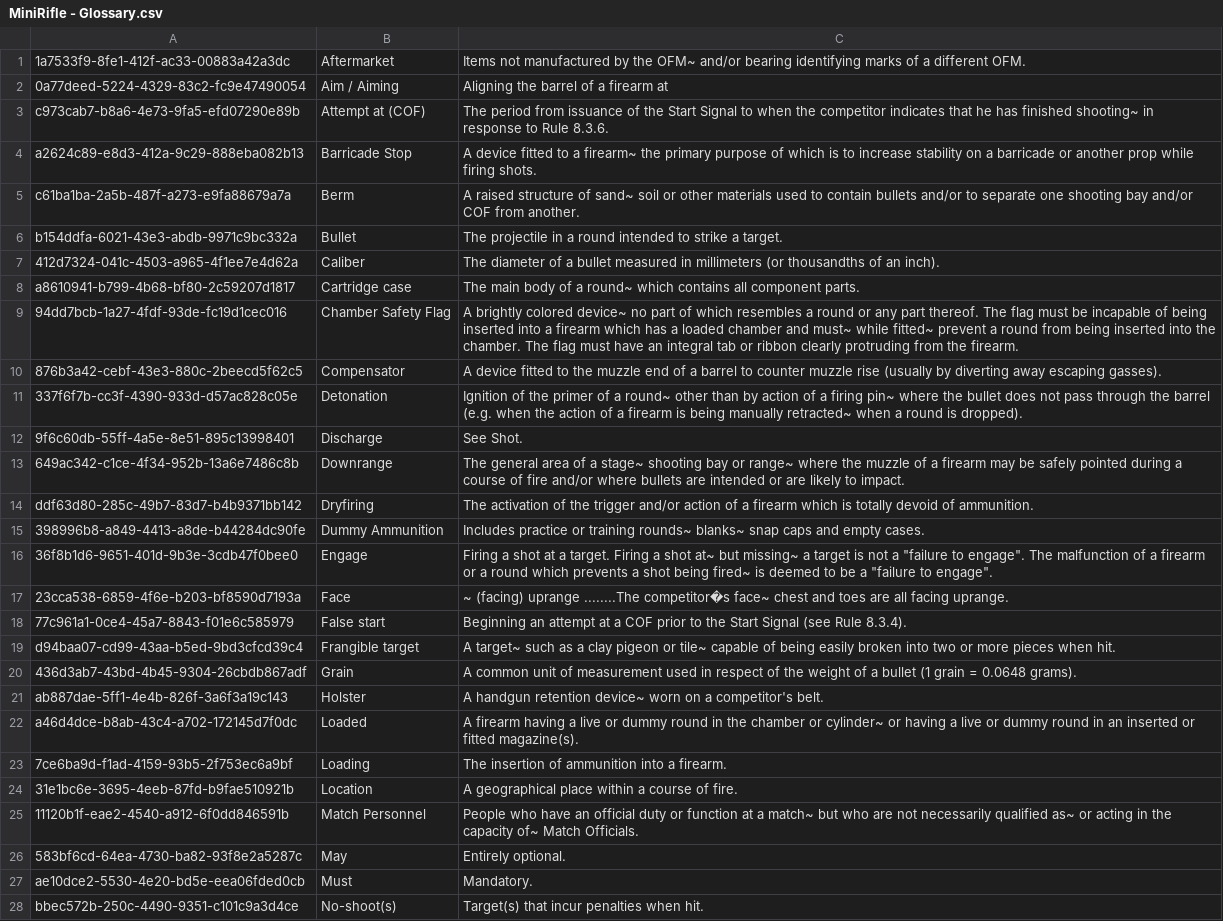
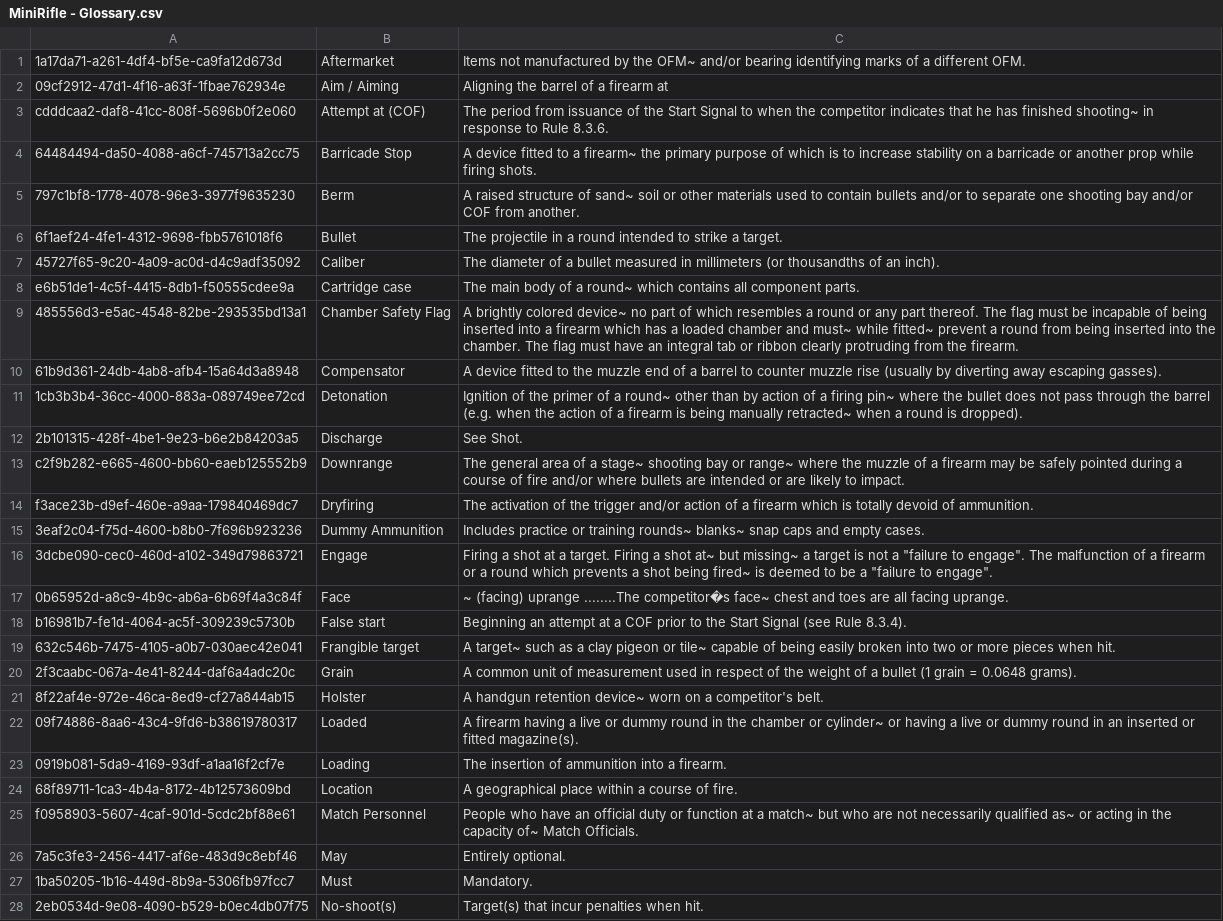
Before and after one commit to ariusalipour/IPSCRulesUtility, a CSV file: ConsoleUtility/bin/Debug/netcoreapp3.1/csv/MiniRifle - Glossary.csv, drawn as a sheet; only a part is shown; the diff covers the shown part only; the diff names each change by its address in the sheet, - before the commit and + after, or states it on an @@ line.

```diff
--- a/ConsoleUtility/bin/Debug/netcoreapp3.1/csv/MiniRifle - Glossary.csv
+++ b/ConsoleUtility/bin/Debug/netcoreapp3.1/csv/MiniRifle - Glossary.csv
-A1: 1a7533f9-8fe1-412f-ac33-00883a42a3dc
+A1: 1a17da71-a261-4df4-bf5e-ca9fa12d673d
-A2: 0a77deed-5224-4329-83c2-fc9e47490054
+A2: 09cf2912-47d1-4f16-a63f-1fbae762934e
-A3: c973cab7-b8a6-4e73-9fa5-efd07290e89b
+A3: cdddcaa2-daf8-41cc-808f-5696b0f2e060
-A4: a2624c89-e8d3-412a-9c29-888eba082b13
+A4: 64484494-da50-4088-a6cf-745713a2cc75
-A5: c61ba1ba-2a5b-487f-a273-e9fa88679a7a
+A5: 797c1bf8-1778-4078-96e3-3977f9635230
-A6: b154ddfa-6021-43e3-abdb-9971c9bc332a
+A6: 6f1aef24-4fe1-4312-9698-fbb5761018f6
-A7: 412d7324-041c-4503-a965-4f1ee7e4d62a
+A7: 45727f65-9c20-4a09-ac0d-d4c9adf35092
-A8: a8610941-b799-4b68-bf80-2c59207d1817
+A8: e6b51de1-4c5f-4415-8db1-f50555cdee9a
-A9: 94dd7bcb-1a27-4fdf-93de-fc19d1cec016
+A9: 485556d3-e5ac-4548-82be-293535bd13a1
-A10: 876b3a42-cebf-43e3-880c-2beecd5f62c5
+A10: 61b9d361-24db-4ab8-afb4-15a64d3a8948
-A11: 337f6f7b-cc3f-4390-933d-d57ac828c05e
+A11: 1cb3b3b4-36cc-4000-883a-089749ee72cd
-A12: 9f6c60db-55ff-4a5e-8e51-895c13998401
+A12: 2b101315-428f-4be1-9e23-b6e2b84203a5
-A13: 649ac342-c1ce-4f34-952b-13a6e7486c8b
+A13: c2f9b282-e665-4600-bb60-eaeb125552b9
-A14: ddf63d80-285c-49b7-83d7-b4b9371bb142
+A14: f3ace23b-d9ef-460e-a9aa-179840469dc7
-A15: 398996b8-a849-4413-a8de-b44284dc90fe
+A15: 3eaf2c04-f75d-4600-b8b0-7f696b923236
-A16: 36f8b1d6-9651-401d-9b3e-3cdb47f0bee0
+A16: 3dcbe090-cec0-460d-a102-349d79863721
-A17: 23cca538-6859-4f6e-b203-bf8590d7193a
+A17: 0b65952d-a8c9-4b9c-ab6a-6b69f4a3c84f
-A18: 77c961a1-0ce4-45a7-8843-f01e6c585979
+A18: b16981b7-fe1d-4064-ac5f-309239c5730b
-A19: d94baa07-cd99-43aa-b5ed-9bd3cfcd39c4
+A19: 632c546b-7475-4105-a0b7-030aec42e041
-A20: 436d3ab7-43bd-4b45-9304-26cbdb867adf
+A20: 2f3caabc-067a-4e41-8244-daf6a4adc20c
-A21: ab887dae-5ff1-4e4b-826f-3a6f3a19c143
+A21: 8f22af4e-972e-46ca-8ed9-cf27a844ab15
-A22: a46d4dce-b8ab-43c4-a702-172145d7f0dc
+A22: 09f74886-8aa6-43c4-9fd6-b38619780317
-A23: 7ce6ba9d-f1ad-4159-93b5-2f753ec6a9bf
+A23: 0919b081-5da9-4169-93df-a1aa16f2cf7e
-A24: 31e1bc6e-3695-4eeb-87fd-b9fae510921b
+A24: 68f89711-1ca3-4b4a-8172-4b12573609bd
-A25: 11120b1f-eae2-4540-a912-6f0dd846591b
+A25: f0958903-5607-4caf-901d-5cdc2bf88e61
-A26: 583bf6cd-64ea-4730-ba82-93f8e2a5287c
+A26: 7a5c3fe3-2456-4417-af6e-483d9c8ebf46
-A27: ae10dce2-5530-4e20-bd5e-eea06fded0cb
+A27: 1ba50205-1b16-449d-8b9a-5306fb97fcc7
-A28: bbec572b-250c-4490-9351-c101c9a3d4ce
+A28: 2eb0534d-9e08-4090-b529-b0ec4db07f75
```
Also changed, not shown: 25 edited cells elsewhere in this file, ConsoleUtility/bin/Debug/netcoreapp3.1/csv/ActionAir - Glossary.csv, ConsoleUtility/bin/Debug/netcoreapp3.1/csv/ActionAir.csv, 53 other files.
